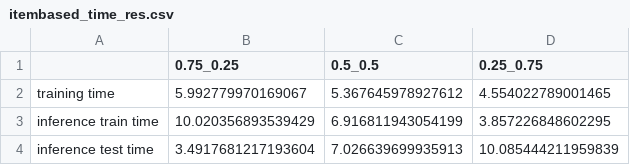
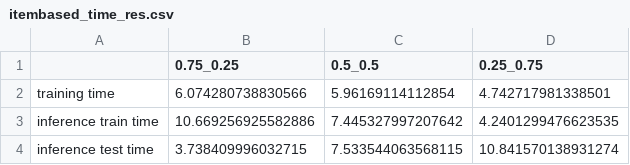
Before and after one commit to syeehyn/personalization-system, a CSV file: data/processed/evaluation_result/itembased_time_res.csv, drawn as a sheet.

```diff
--- a/data/processed/evaluation_result/itembased_time_res.csv
+++ b/data/processed/evaluation_result/itembased_time_res.csv
@@ -1,4 +1,4 @@
 ,0.75_0.25,0.5_0.5,0.25_0.75
-training time,5.992779970169067,5.367645978927612,4.554022789001465
-inference train time,10.020356893539429,6.916811943054199,3.857226848602295
-inference test time,3.4917681217193604,7.026639699935913,10.085444211959839
+training time,6.074280738830566,5.96169114112854,4.742717981338501
+inference train time,10.669256925582886,7.445327997207642,4.2401299476623535
+inference test time,3.738409996032715,7.533544063568115,10.841570138931274
```
Also changed, not shown: data/processed/evaluation_result/baseline_time_res.csv, data/processed/evaluation_result/modelbased_time_res.csv, 4 other files.
